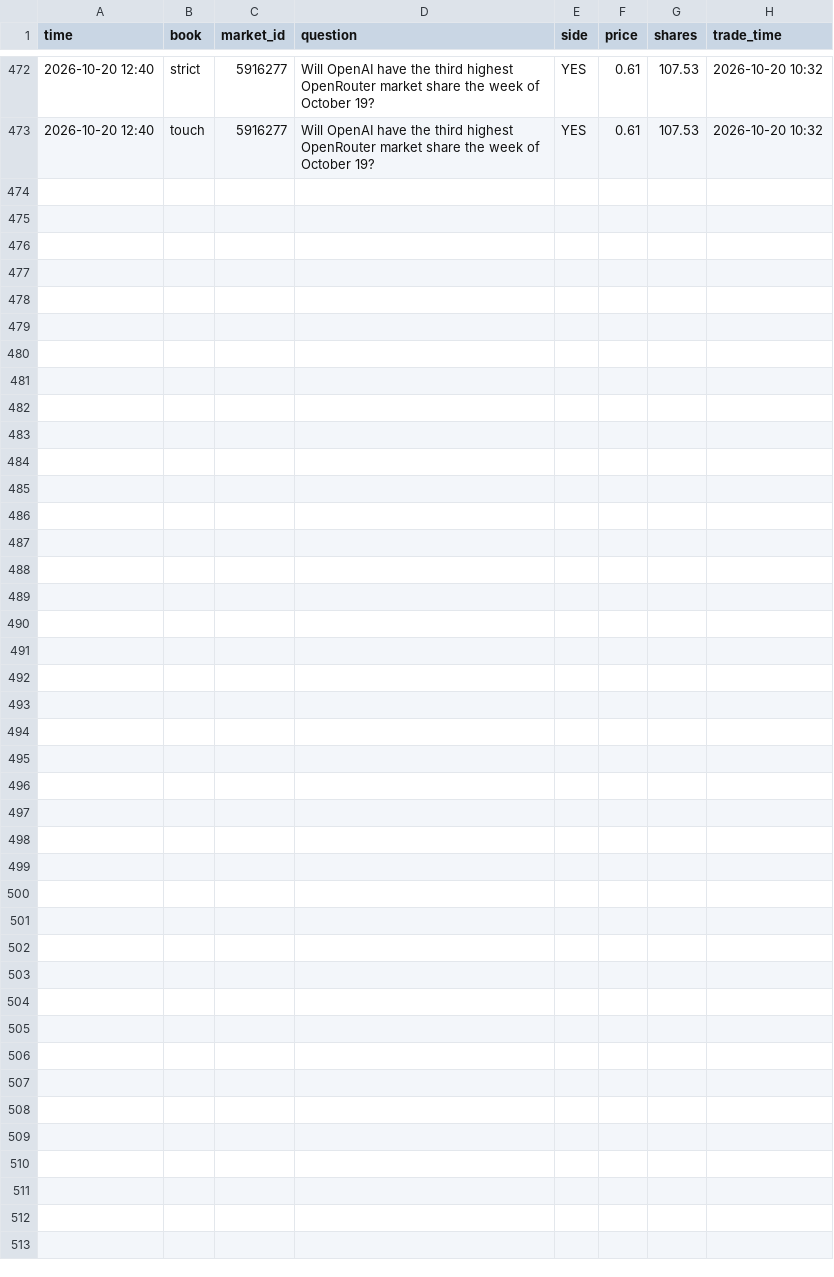
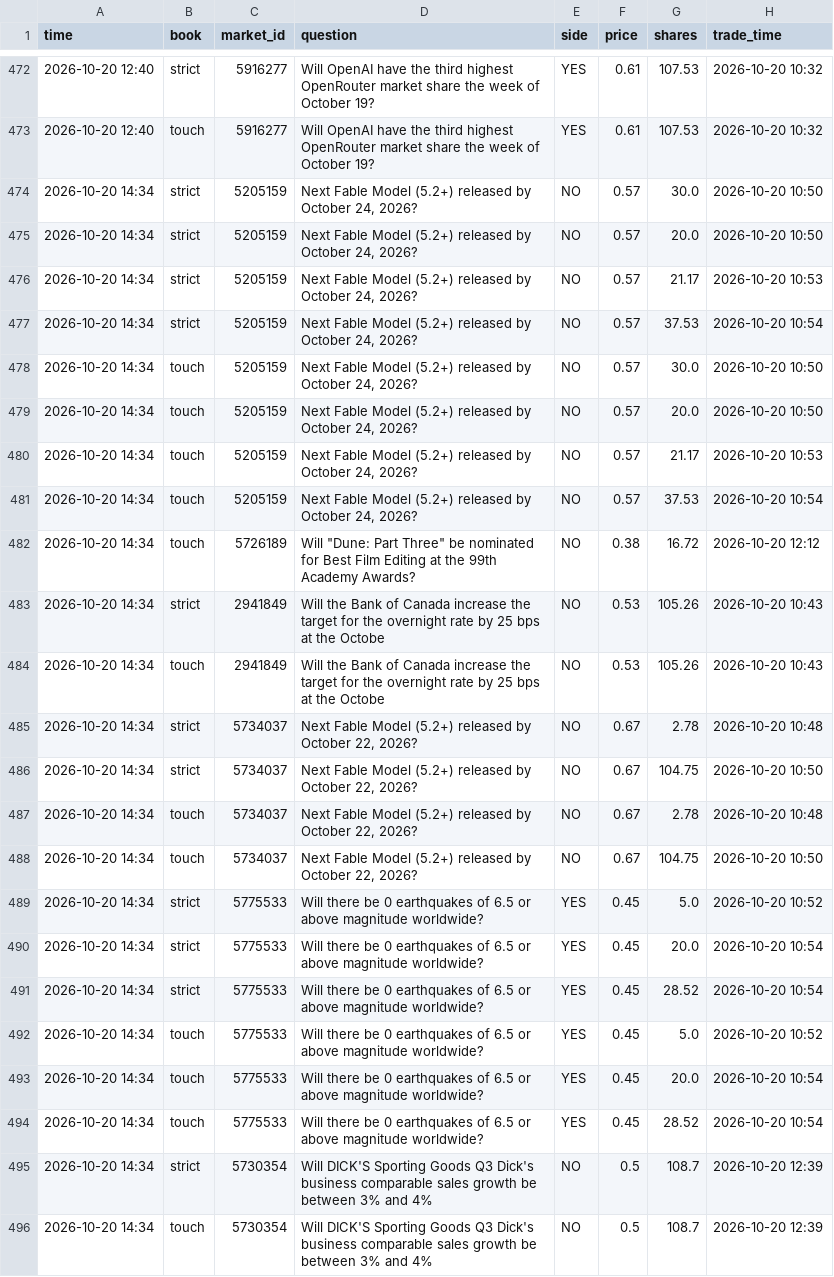
Before and after one commit to trendatrenda/polymarket-scanners, a CSV file: pm_mm_fills.csv, drawn as a sheet; only a part is shown, gaps mark what is left out; the diff names each change by its address in the sheet, - before the commit and + after, or states it on an @@ line.

```diff
--- a/pm_mm_fills.csv
+++ b/pm_mm_fills.csv
+row 474: 2026-10-20 14:34 | strict | 5205159 | Next Fable Model (5.2+) released by October 24, 2026? | NO | 0.57 | 30.0 | 2026-10-20 10:50
+row 475: 2026-10-20 14:34 | strict | 5205159 | Next Fable Model (5.2+) released by October 24, 2026? | NO | 0.57 | 20.0 | 2026-10-20 10:50
+row 476: 2026-10-20 14:34 | strict | 5205159 | Next Fable Model (5.2+) released by October 24, 2026? | NO | 0.57 | 21.17 | 2026-10-20 10:53
+row 477: 2026-10-20 14:34 | strict | 5205159 | Next Fable Model (5.2+) released by October 24, 2026? | NO | 0.57 | 37.53 | 2026-10-20 10:54
+row 478: 2026-10-20 14:34 | touch | 5205159 | Next Fable Model (5.2+) released by October 24, 2026? | NO | 0.57 | 30.0 | 2026-10-20 10:50
+row 479: 2026-10-20 14:34 | touch | 5205159 | Next Fable Model (5.2+) released by October 24, 2026? | NO | 0.57 | 20.0 | 2026-10-20 10:50
+row 480: 2026-10-20 14:34 | touch | 5205159 | Next Fable Model (5.2+) released by October 24, 2026? | NO | 0.57 | 21.17 | 2026-10-20 10:53
+row 481: 2026-10-20 14:34 | touch | 5205159 | Next Fable Model (5.2+) released by October 24, 2026? | NO | 0.57 | 37.53 | 2026-10-20 10:54
+row 482: 2026-10-20 14:34 | touch | 5726189 | Will "Dune: Part Three" be nominated for Best Film Editing at the 99th Academy Awards? | NO | 0.38 | 16.72 | 2026-10-20 12:12
+row 483: 2026-10-20 14:34 | strict | 2941849 | Will the Bank of Canada increase the target for the overnight rate by 25 bps at the Octobe | NO | 0.53 | 105.26 | 2026-10-20 10:43
+row 484: 2026-10-20 14:34 | touch | 2941849 | Will the Bank of Canada increase the target for the overnight rate by 25 bps at the Octobe | NO | 0.53 | 105.26 | 2026-10-20 10:43
+row 485: 2026-10-20 14:34 | strict | 5734037 | Next Fable Model (5.2+) released by October 22, 2026? | NO | 0.67 | 2.78 | 2026-10-20 10:48
+row 486: 2026-10-20 14:34 | strict | 5734037 | Next Fable Model (5.2+) released by October 22, 2026? | NO | 0.67 | 104.75 | 2026-10-20 10:50
+row 487: 2026-10-20 14:34 | touch | 5734037 | Next Fable Model (5.2+) released by October 22, 2026? | NO | 0.67 | 2.78 | 2026-10-20 10:48
+row 488: 2026-10-20 14:34 | touch | 5734037 | Next Fable Model (5.2+) released by October 22, 2026? | NO | 0.67 | 104.75 | 2026-10-20 10:50
+row 489: 2026-10-20 14:34 | strict | 5775533 | Will there be 0 earthquakes of 6.5 or above magnitude worldwide? | YES | 0.45 | 5.0 | 2026-10-20 10:52
+row 490: 2026-10-20 14:34 | strict | 5775533 | Will there be 0 earthquakes of 6.5 or above magnitude worldwide? | YES | 0.45 | 20.0 | 2026-10-20 10:54
+row 491: 2026-10-20 14:34 | strict | 5775533 | Will there be 0 earthquakes of 6.5 or above magnitude worldwide? | YES | 0.45 | 28.52 | 2026-10-20 10:54
+row 492: 2026-10-20 14:34 | touch | 5775533 | Will there be 0 earthquakes of 6.5 or above magnitude worldwide? | YES | 0.45 | 5.0 | 2026-10-20 10:52
+row 493: 2026-10-20 14:34 | touch | 5775533 | Will there be 0 earthquakes of 6.5 or above magnitude worldwide? | YES | 0.45 | 20.0 | 2026-10-20 10:54
+row 494: 2026-10-20 14:34 | touch | 5775533 | Will there be 0 earthquakes of 6.5 or above magnitude worldwide? | YES | 0.45 | 28.52 | 2026-10-20 10:54
+row 495: 2026-10-20 14:34 | strict | 5730354 | Will DICK'S Sporting Goods Q3 Dick's business comparable sales growth be between 3% and 4% | NO | 0.5 | 108.7 | 2026-10-20 12:39
+row 496: 2026-10-20 14:34 | touch | 5730354 | Will DICK'S Sporting Goods Q3 Dick's business comparable sales growth be between 3% and 4% | NO | 0.5 | 108.7 | 2026-10-20 12:39
```
Also changed, not shown: pm_minutes.csv, pm_mm_log.csv, 3 other files.
